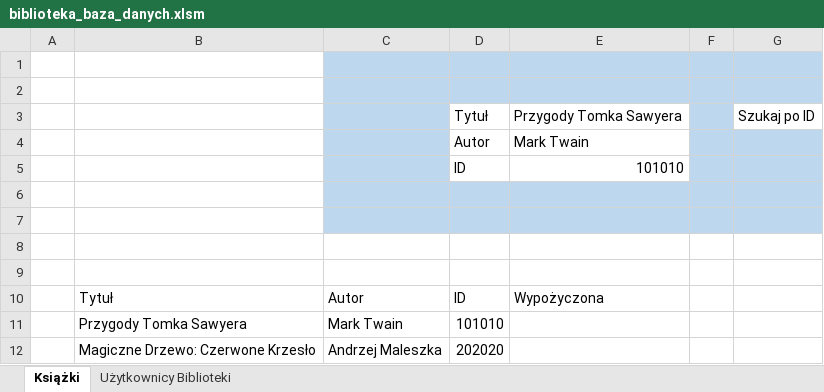
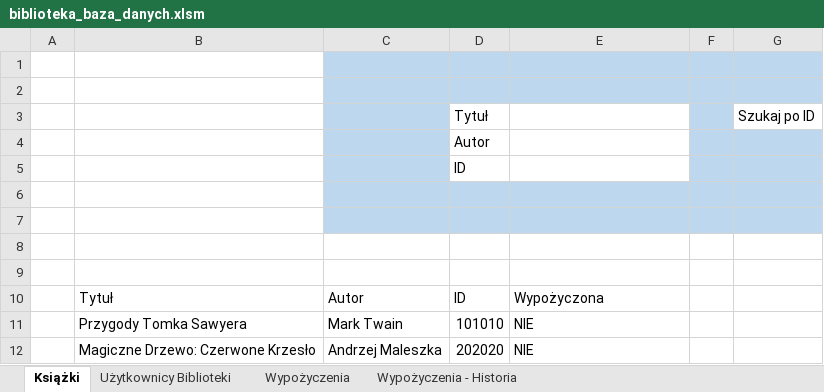
Before and after one commit to GALJO/Project-Bookshelf, an Excel workbook: biblioteka_baza_danych.xlsm, sheet Książki, drawn as a sheet; values as stored, in another font and other column widths than the file's, no borders; charts and pictures and table styles not drawn; the diff names each change by its address in the sheet, - before the commit and + after, or states it on an @@ line.

Commit message:
wypożyczenia książek - POC

```diff
--- a/biblioteka_baza_danych.xlsm (sheet Książki)
+++ b/biblioteka_baza_danych.xlsm (sheet Książki)
+sheet tab: Wypożyczenia
+sheet tab: Wypożyczenia - Historia
-E3: Przygody Tomka Sawyera
+E3: (empty)
-E4: Mark Twain
+E4: (empty)
-E5: 101010
+E5: (empty)
-E11:E12: (empty)
+E11:E12: NIE
```
Also changed, not shown: sheet Użytkownicy Biblioteki, charts or pictures.
